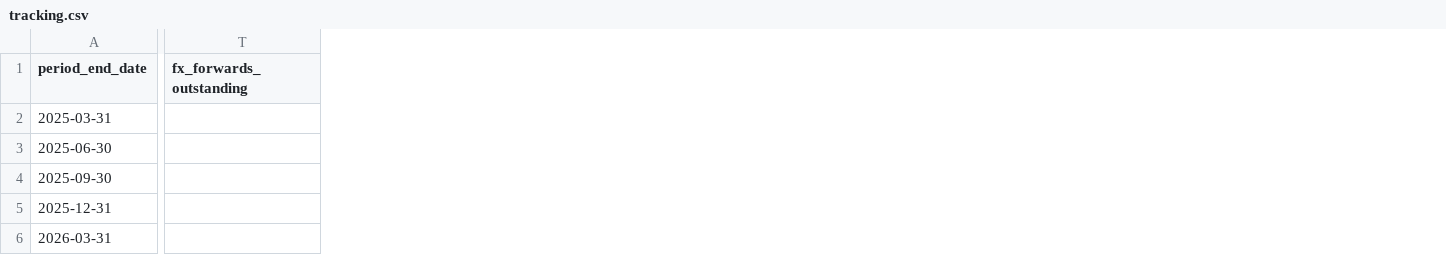
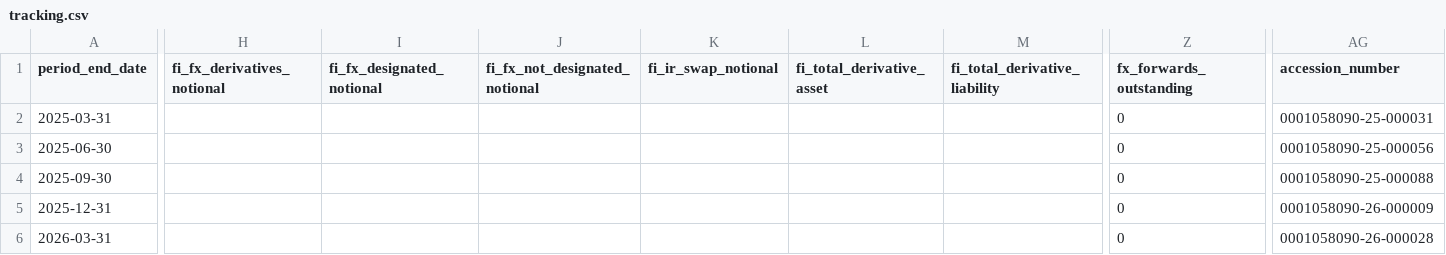
Before and after one commit to lukasbecker36-dot/sec-derivatives-, a CSV file: output/cmg/tracking.csv, drawn as a sheet; only a part is shown, gaps mark what is left out; removed rows and columns are numbered as before the commit, all else as after; the diff covers the shown part only; the diff names each change by its address in the sheet, - before the commit and + after, or states it on an @@ line.

```diff
--- a/output/cmg/tracking.csv
+++ b/output/cmg/tracking.csv
+column H (fi_fx_derivatives_notional), empty
+column I (fi_fx_designated_notional), empty
+column J (fi_fx_not_designated_notional), empty
+column K (fi_ir_swap_notional), empty
+column L (fi_total_derivative_asset), empty
+column M (fi_total_derivative_liability), empty
-column T (fx_forwards_outstanding), empty
+column Z (fx_forwards_outstanding), rows 2-6: all 0
+column AG (accession_number), rows 2-6: 0001058090-25-000031 | 0001058090-25-000056 | 0001058090-25-000088 | 0001058090-26-000009 | 0001058090-26-000028
```
Also changed, not shown: 3 added columns and 16 edited cells elsewhere in this file, backfill/state.csv, output/cmi/tracking.csv, 8 other files.
